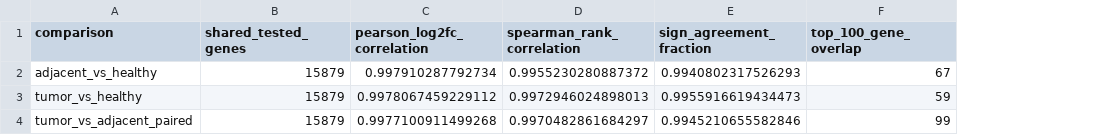
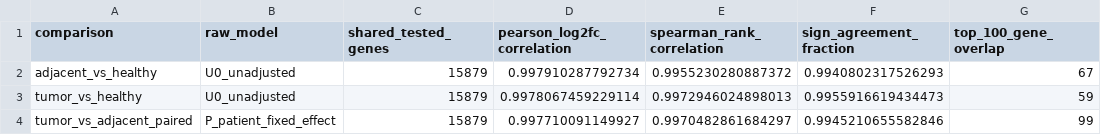
Before and after one commit to qurbaneliii/colorectal-field-cancerization, a CSV file: results/tables/raw_vs_deposited_de_concordance.csv, drawn as a sheet; only a part is shown; addresses are those after the commit; the diff names each change by its address in the sheet, - before the commit and + after, or states it on an @@ line.

```diff
--- a/results/tables/raw_vs_deposited_de_concordance.csv
+++ b/results/tables/raw_vs_deposited_de_concordance.csv
+column B (raw_model), rows 2-4: U0_unadjusted | U0_unadjusted | P_patient_fixed_effect
-D3 (pearson_log2fc_correlation): 0.9978067459229112
+D3 (pearson_log2fc_correlation): 0.9978067459229114
-D4 (pearson_log2fc_correlation): 0.9977100911499268
+D4 (pearson_log2fc_correlation): 0.997710091149927
```
Also changed, not shown: reports/result_artifact_manifest.csv, results/ai_audit/current_geo_stage_status.csv, 33 other files.
